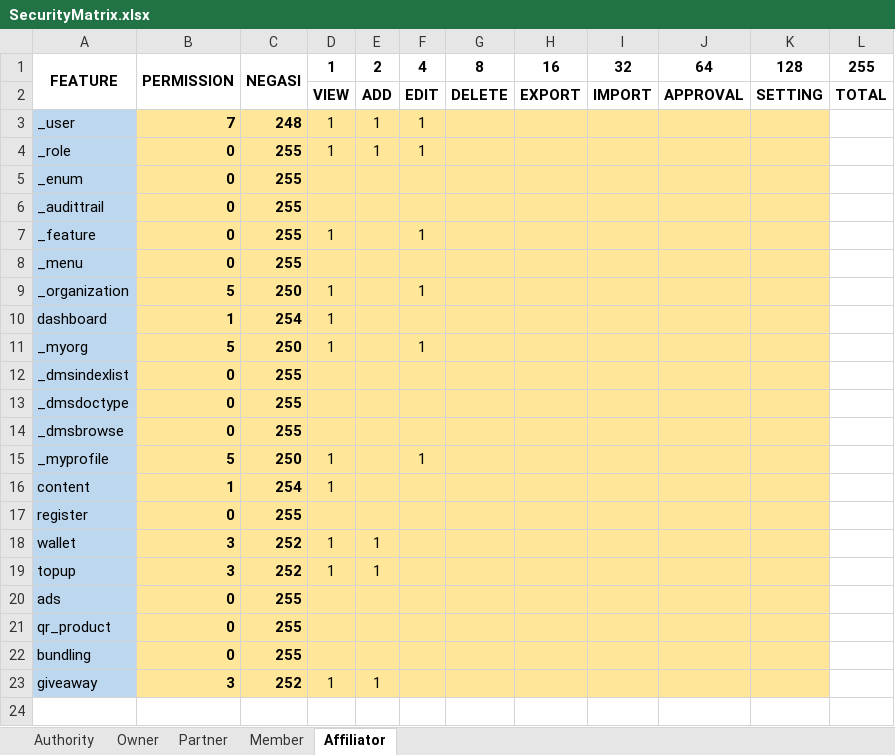
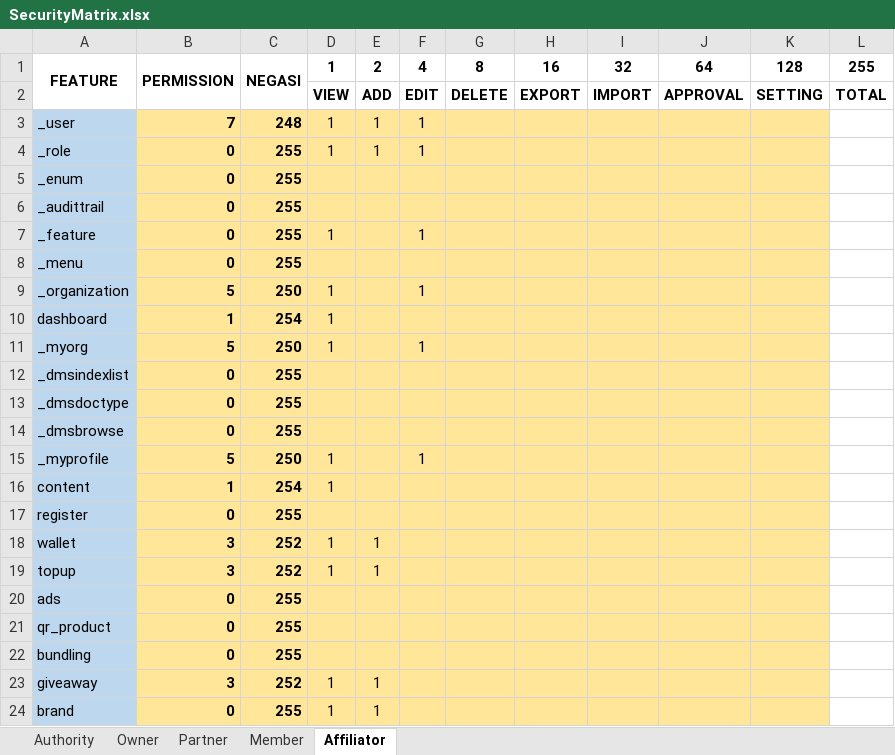
Before and after one commit to Emmanuel281/vidmov-api, an Excel workbook: SecurityMatrix.xlsx, sheet Affiliator, drawn as a sheet; values as stored, in another font and other column widths than the file's, no borders; the diff names each change by its address in the sheet, - before the commit and + after, or states it on an @@ line.

Commit message:
- CRUD brand (for now, Arena handle it) - Change schema main_sponsor & episode_sponsor

```diff
--- a/SecurityMatrix.xlsx (sheet Affiliator)
+++ b/SecurityMatrix.xlsx (sheet Affiliator)
+row 24: brand | 0 | 255 | 1 | 1
```
Also changed, not shown: sheet Partner, sheet Owner, sheet Authority, sheet Member, 14 other files.
